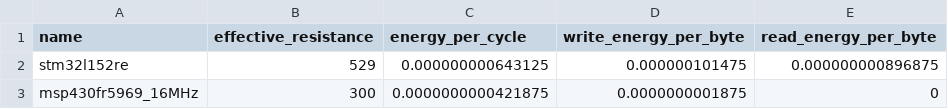
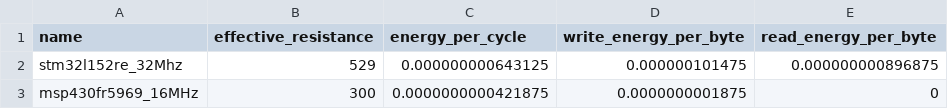
Before and after one commit to naveedanwarbhatti/CapSimu, a CSV file: mcu.csv, drawn as a sheet.

Commit message:
Update mcu.csv

```diff
--- a/mcu.csv
+++ b/mcu.csv
@@ -1,3 +1,3 @@
 name,effective_resistance,energy_per_cycle,write_energy_per_byte,read_energy_per_byte
-stm32l152re,529,0.000000000643125,0.000000101475,0.000000000896875
+stm32l152re_32Mhz,529,0.000000000643125,0.000000101475,0.000000000896875
 msp430fr5969_16MHz,300,0.0000000000421875,0.0000000001875,0
```
